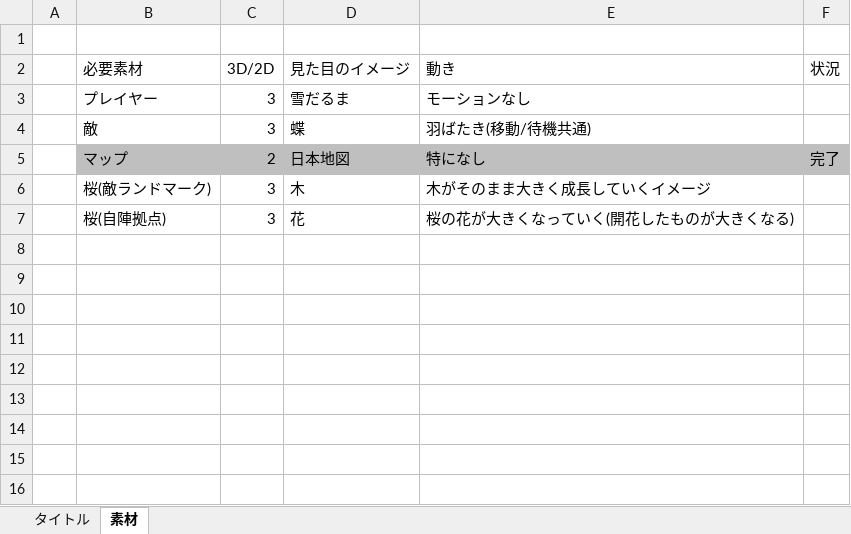
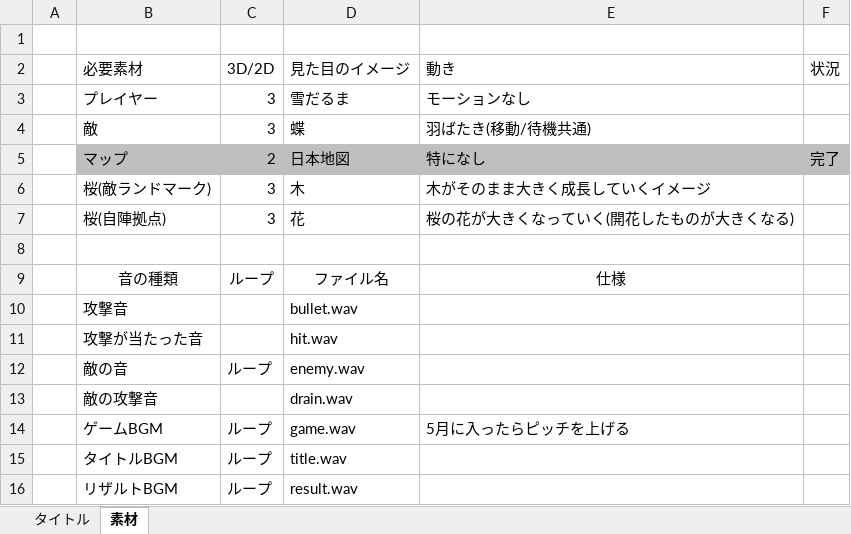
Before and after one commit to RitsukiObara/HGS2024Spring, an Excel workbook: 仕様.xlsx, sheet 素材, drawn as a sheet; values as stored, in another font and other column widths than the file's, no borders; the diff names each change by its address in the sheet, - before the commit and + after, or states it on an @@ line.

```diff
--- a/仕様.xlsx (sheet 素材)
+++ b/仕様.xlsx (sheet 素材)
+row 8: (empty)
+row 9:  | 音の種類 | ループ | ファイル名 | 仕様
+row 10:  | 攻撃音 |  | bullet.wav
+row 11:  | 攻撃が当たった音 |  | hit.wav
+row 12:  | 敵の音 | ループ | enemy.wav
+row 13:  | 敵の攻撃音 |  | drain.wav
+row 14:  | ゲームBGM | ループ | game.wav | 5月に入ったらピッチを上げる
+row 15:  | タイトルBGM | ループ | title.wav
+row 16:  | リザルトBGM | ループ | result.wav
```
Also changed, not shown: 17 other files.
